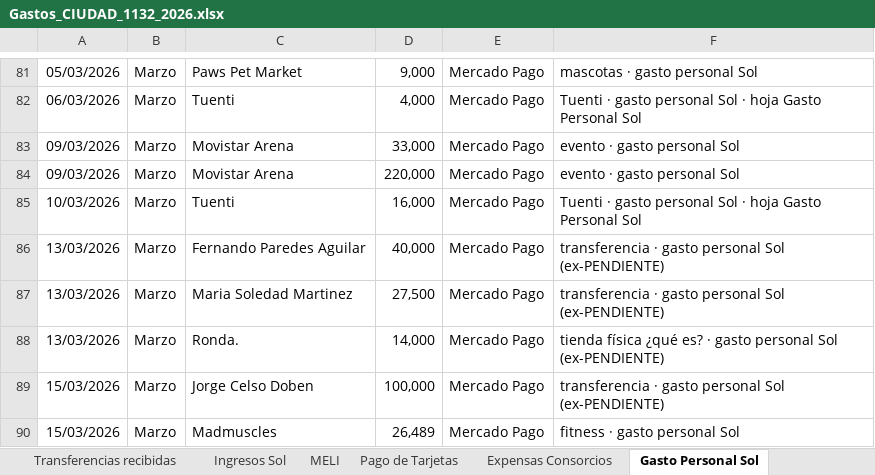
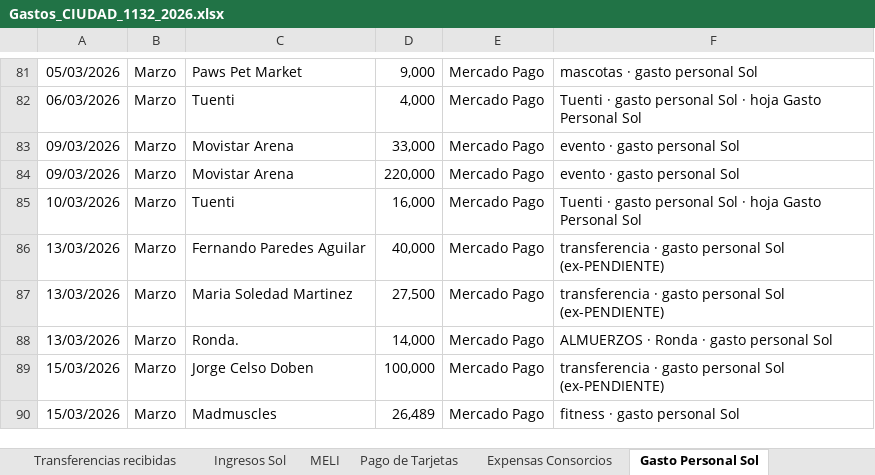
Before and after one commit to solzito148/budget, an Excel workbook: CIUDAD/Gastos_CIUDAD_1132_2026.xlsx, sheet Gasto Personal Sol, drawn as a sheet; only a part is shown, gaps mark what is left out; values as stored, in another font and other column widths than the file's, no borders; the diff names each change by its address in the sheet, - before the commit and + after, or states it on an @@ line.

```diff
--- a/CIUDAD/Gastos_CIUDAD_1132_2026.xlsx (sheet Gasto Personal Sol)
+++ b/CIUDAD/Gastos_CIUDAD_1132_2026.xlsx (sheet Gasto Personal Sol)
-F88: tienda física ¿qué es? · gasto personal Sol (ex-PENDIENTE)
+F88: ALMUERZOS · Ronda · gasto personal Sol
```
Also changed, not shown: 2 other files.
